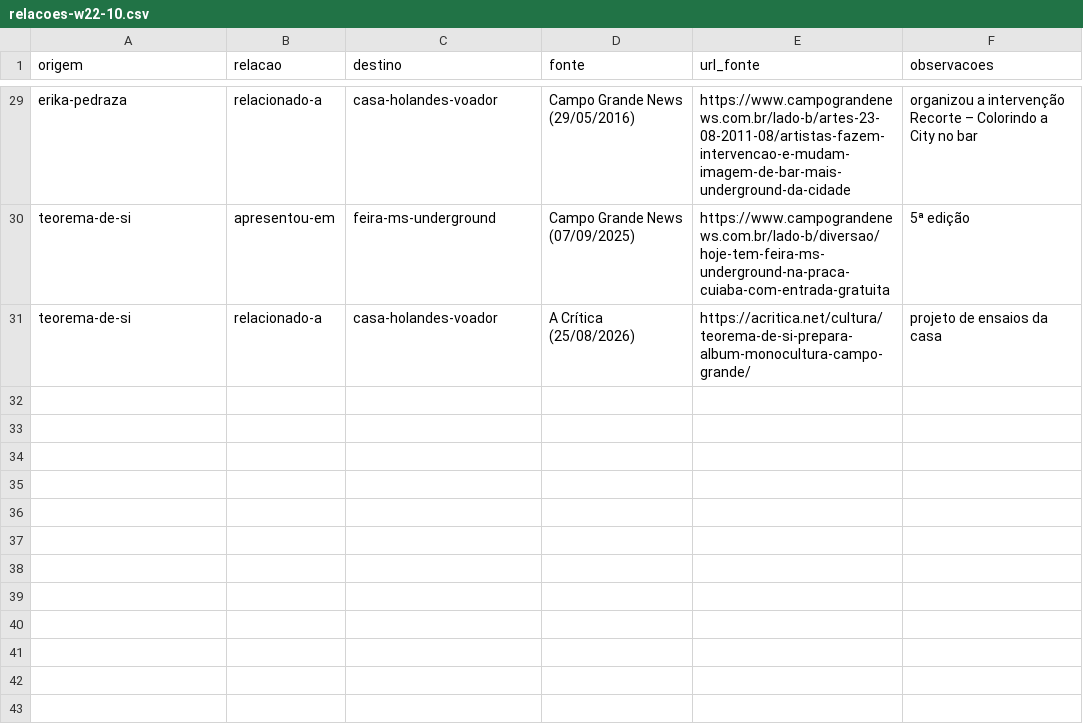
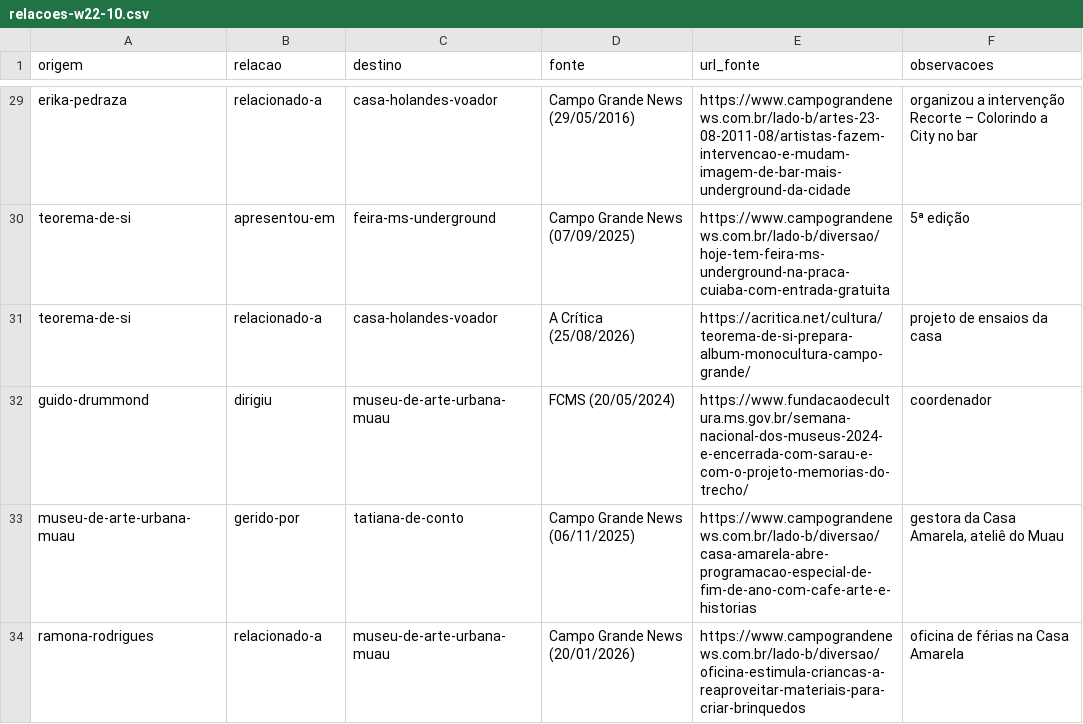
Before and after one commit to VACA18AZUL/wikiculture-ms, a CSV file: dados/propostas/relacoes-w22-10.csv, drawn as a sheet; only a part is shown, gaps mark what is left out; the diff names each change by its address in the sheet, - before the commit and + after, or states it on an @@ line.

```diff
--- a/dados/propostas/relacoes-w22-10.csv
+++ b/dados/propostas/relacoes-w22-10.csv
+row 32: guido-drummond | dirigiu | museu-de-arte-urbana-muau | FCMS (20/05/2024) | https://www.fundacaodecultura.ms.gov.br/semana-nacional-dos-museus-2024-e-encerrada-com-sarau-e-com-o-projeto-memorias-do-trecho/ | coordenador
+row 33: museu-de-arte-urbana-muau | gerido-por | tatiana-de-conto | Campo Grande News (06/11/2025) | https://www.campograndenews.com.br/lado-b/diversao/casa-amarela-abre-programacao-especial-de-fim-de-ano-com-cafe-arte-e-historias | gestora da Casa Amarela, ateliê do Muau
+row 34: ramona-rodrigues | relacionado-a | museu-de-arte-urbana-muau | Campo Grande News (20/01/2026) | https://www.campograndenews.com.br/lado-b/diversao/oficina-estimula-criancas-a-reaproveitar-materiais-para-criar-brinquedos | oficina de férias na Casa Amarela
```
Also changed, not shown: 12 other files.
